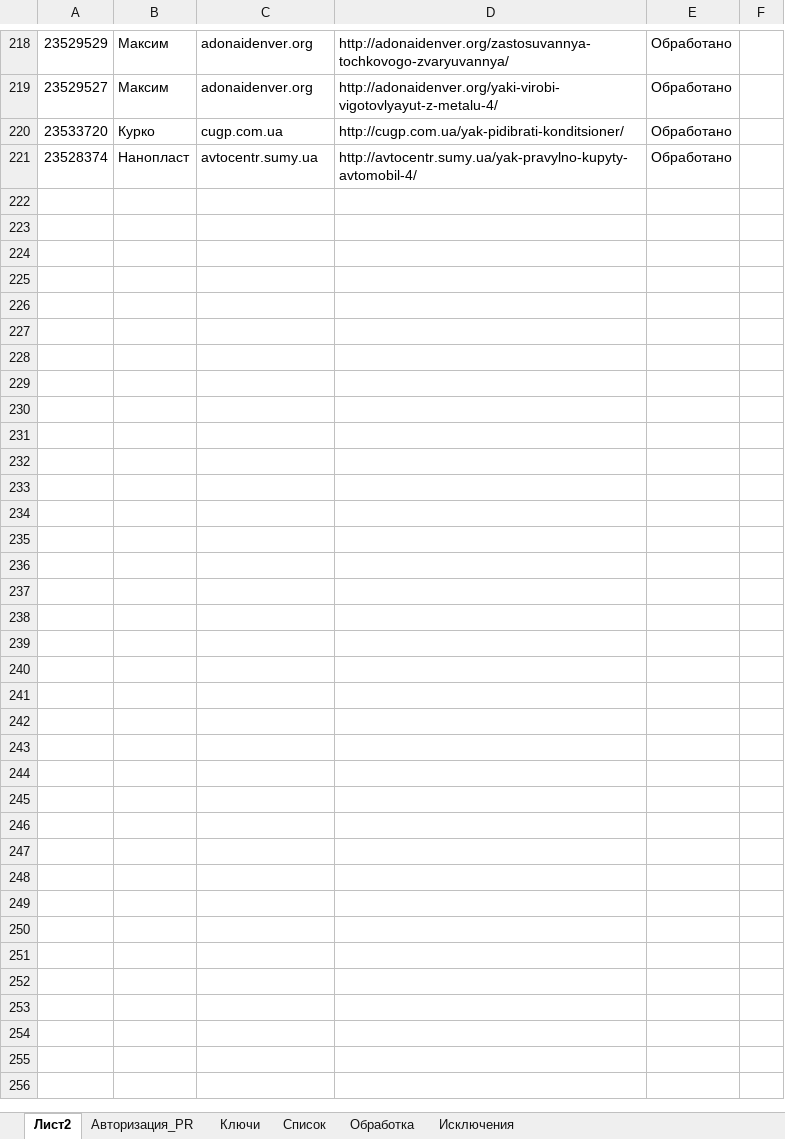
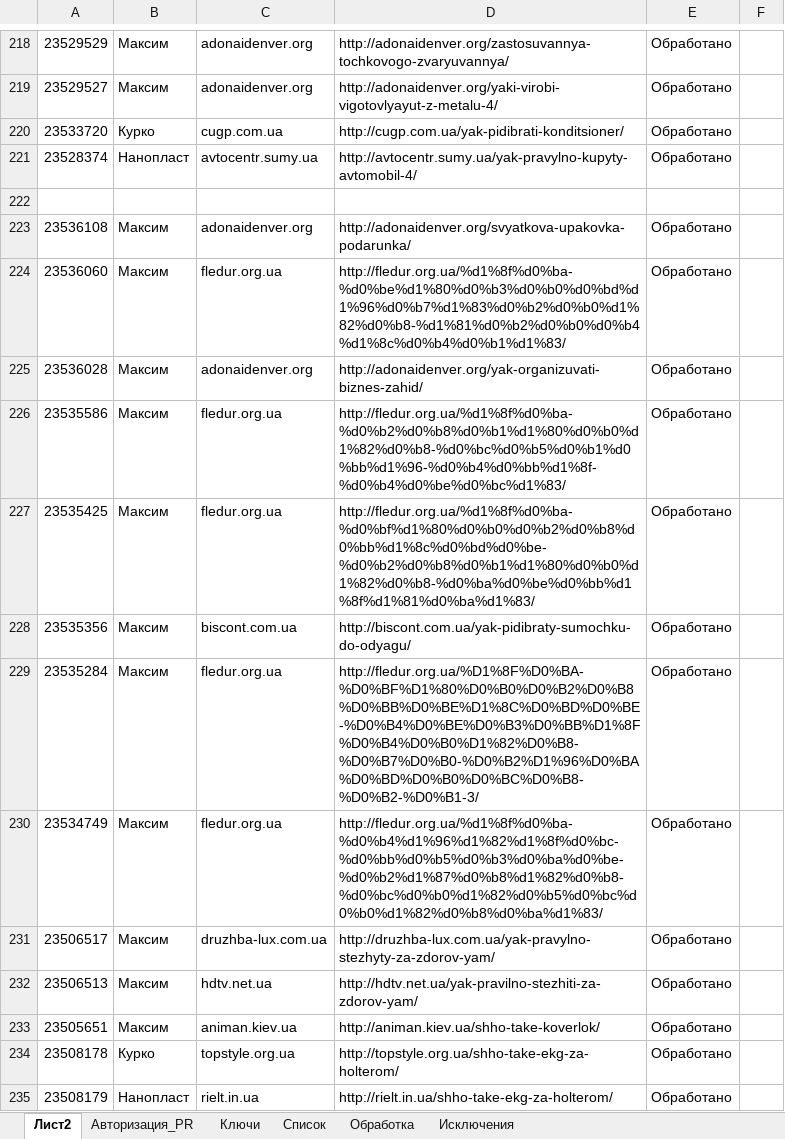
Before and after one commit to Goodron1981/MyMacros-master, an Excel workbook: Test.xlsm, sheet Лист2, drawn as a sheet; only a part is shown, gaps mark what is left out; values as stored, in another font and other column widths than the file's, no borders; the diff names each change by its address in the sheet, - before the commit and + after, or states it on an @@ line.

```diff
--- a/Test.xlsm (sheet Лист2)
+++ b/Test.xlsm (sheet Лист2)
+row 222: (empty)
+row 223: 23536108 | Максим | adonaidenver.org | http://adonaidenver.org/svyatkova-upakovka-podarunka/ | Обработано
+row 224: 23536060 | Максим | fledur.org.ua | http://fledur.org.ua/%d1%8f%d0%ba-%d0%be%d1%80%d0%b3%d0%b0%d0%bd%d1%96%d0%b7%d1%83%d0%b2%d0%b0%d1%82%d0%b8-%d1%81%d0%b2%d0%b0%d0%b4%d1%8c%d0%b4%d0%b1%d1%83/ | Обработано
+row 225: 23536028 | Максим | adonaidenver.org | http://adonaidenver.org/yak-organizuvati-biznes-zahid/ | Обработано
+row 226: 23535586 | Максим | fledur.org.ua | http://fledur.org.ua/%d1%8f%d0%ba-%d0%b2%d0%b8%d0%b1%d1%80%d0%b0%d1%82%d0%b8-%d0%bc%d0%b5%d0%b1%d0%bb%d1%96-%d0%b4%d0%bb%d1%8f-%d0%b4%d0%be%d0%bc%d1%83/ | Обработано
+row 227: 23535425 | Максим | fledur.org.ua | http://fledur.org.ua/%d1%8f%d0%ba-%d0%bf%d1%80%d0%b0%d0%b2%d0%b8%d0%bb%d1%8c%d0%bd%d0%be-%d0%b2%d0%b8%d0%b1%d1%80%d0%b0%d1%82%d0%b8-%d0%ba%d0%be%d0%bb%d1%8f%d1%81%d0%ba%d1%83/ | Обработано
+row 228: 23535356 | Максим | biscont.com.ua | http://biscont.com.ua/yak-pidibraty-sumochku-do-odyagu/ | Обработано
+row 229: 23535284 | Максим | fledur.org.ua | http://fledur.org.ua/%D1%8F%D0%BA-%D0%BF%D1%80%D0%B0%D0%B2%D0%B8%D0%BB%D0%BE%D1%8C%D0%BD%D0%BE-%D0%B4%D0%BE%D0%B3%D0%BB%D1%8F%D0%B4%D0%B0%D1%82%D0%B8-%D0%B7%D0%B0-%D0%B2%D1%96%D0%BA%D0%BD%D0%B0%D0%BC%D0%B8-%D0%B2-%D0%B1-3/ | Обработано
+row 230: 23534749 | Максим | fledur.org.ua | http://fledur.org.ua/%d1%8f%d0%ba-%d0%b4%d1%96%d1%82%d1%8f%d0%bc-%d0%bb%d0%b5%d0%b3%d0%ba%d0%be-%d0%b2%d1%87%d0%b8%d1%82%d0%b8-%d0%bc%d0%b0%d1%82%d0%b5%d0%bc%d0%b0%d1%82%d0%b8%d0%ba%d1%83/ | Обработано
+row 231: 23506517 | Максим | druzhba-lux.com.ua | http://druzhba-lux.com.ua/yak-pravylno-stezhyty-za-zdorov-yam/ | Обработано
+row 232: 23506513 | Максим | hdtv.net.ua | http://hdtv.net.ua/yak-pravilno-stezhiti-za-zdorov-yam/ | Обработано
+row 233: 23505651 | Максим | animan.kiev.ua | http://animan.kiev.ua/shho-take-koverlok/ | Обработано
+row 234: 23508178 | Курко | topstyle.org.ua | http://topstyle.org.ua/shho-take-ekg-za-holterom/ | Обработано
+row 235: 23508179 | Нанопласт | rielt.in.ua | http://rielt.in.ua/shho-take-ekg-za-holterom/ | Обработано
```
Also changed, not shown: sheet Обработка, sheet Список, sheet Ключи, sheet Авторизация_PR, charts or pictures.
